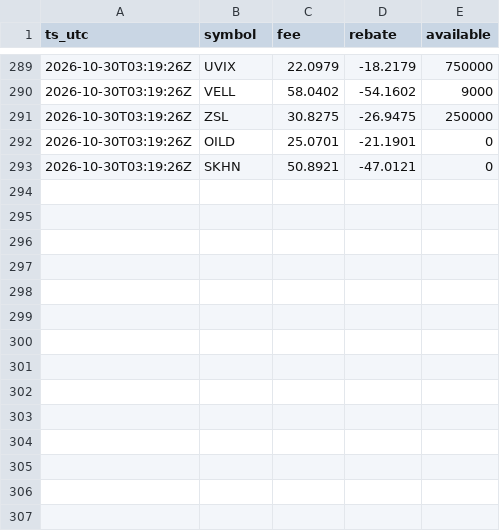
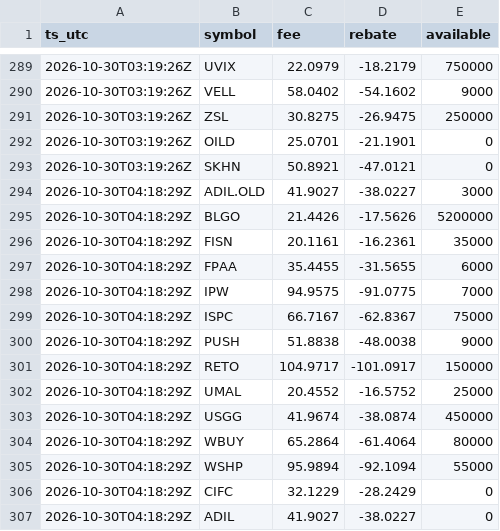
Before and after one commit to moyamiya55-dev/shortdata, a CSV file: data/ibkr/2026-10-30.csv, drawn as a sheet; only a part is shown, gaps mark what is left out.

Commit message:
ibkr 2026-10-30T04:18Z

```diff
--- a/data/ibkr/2026-10-30.csv
+++ b/data/ibkr/2026-10-30.csv
@@ -293 +293,15 @@ ts_utc,symbol,fee,rebate,available
 2026-10-30T03:19:26Z,SKHN,50.8921,-47.0121,0
+2026-10-30T04:18:29Z,ADIL.OLD,41.9027,-38.0227,3000
+2026-10-30T04:18:29Z,BLGO,21.4426,-17.5626,5200000
+2026-10-30T04:18:29Z,FISN,20.1161,-16.2361,35000
+2026-10-30T04:18:29Z,FPAA,35.4455,-31.5655,6000
+2026-10-30T04:18:29Z,IPW,94.9575,-91.0775,7000
+2026-10-30T04:18:29Z,ISPC,66.7167,-62.8367,75000
+2026-10-30T04:18:29Z,PUSH,51.8838,-48.0038,9000
+2026-10-30T04:18:29Z,RETO,104.9717,-101.0917,150000
+2026-10-30T04:18:29Z,UMAL,20.4552,-16.5752,25000
+2026-10-30T04:18:29Z,USGG,41.9674,-38.0874,450000
+2026-10-30T04:18:29Z,WBUY,65.2864,-61.4064,80000
+2026-10-30T04:18:29Z,WSHP,95.9894,-92.1094,55000
+2026-10-30T04:18:29Z,CIFC,32.1229,-28.2429,0
+2026-10-30T04:18:29Z,ADIL,41.9027,-38.0227,0
```
Also changed, not shown: 1 other file.
